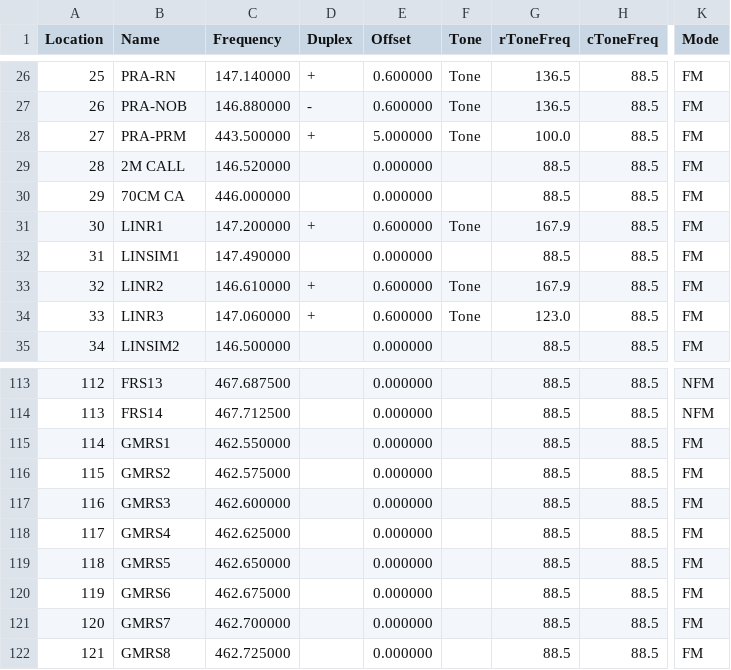
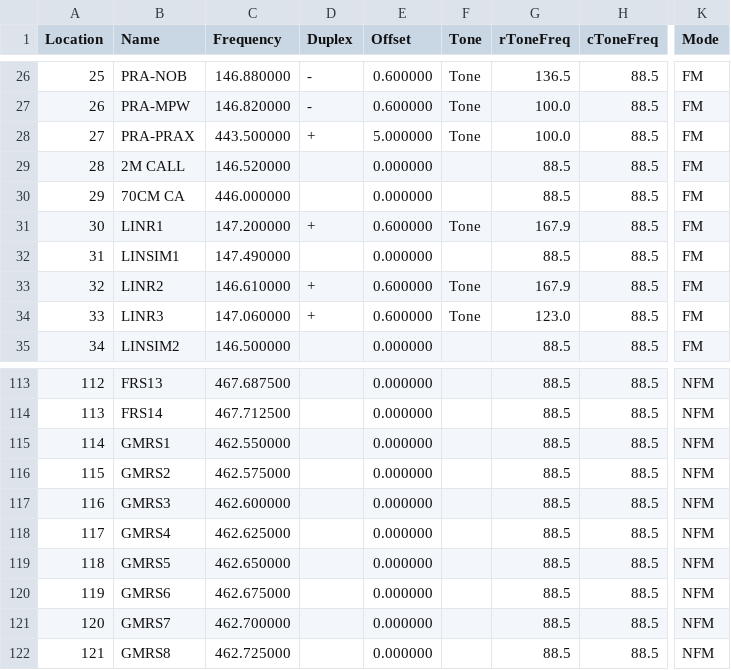
Before and after one commit to Odysimus/configs-and-templates, a CSV file: radio_memories/uv-5r.csv, drawn as a sheet; only a part is shown, gaps mark what is left out; the diff covers the shown part only; the diff names each change by its address in the sheet, - before the commit and + after, or states it on an @@ line.

```diff
--- a/radio_memories/uv-5r.csv
+++ b/radio_memories/uv-5r.csv
-B26 (Name): PRA-RN
+B26 (Name): PRA-NOB
-C26 (Frequency): 147.140000
+C26 (Frequency): 146.880000
-D26 (Duplex): +
+D26 (Duplex): -
-B27 (Name): PRA-NOB
+B27 (Name): PRA-MPW
-C27 (Frequency): 146.880000
+C27 (Frequency): 146.820000
-G27 (rToneFreq): 136.5
+G27 (rToneFreq): 100.0
-B28 (Name): PRA-PRM
+B28 (Name): PRA-PRAX
-K115:K122 (Mode): FM
+K115:K122 (Mode): NFM
```
Also changed, not shown: 97 edited cells elsewhere in this file, radio_memories/d700.csv.
